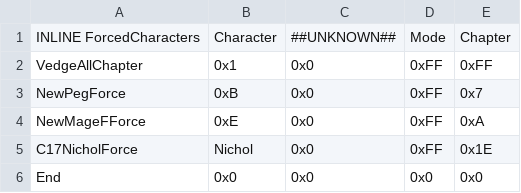
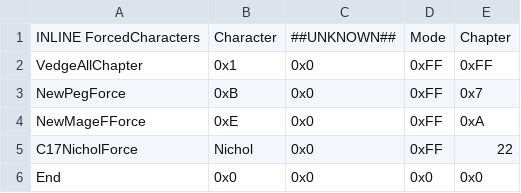
Before and after one commit to FireEmblemUniverse/VBA-Blitz-Tendency, a CSV file: Tables/FE8 Nightmare modules/Character Forcer FE8/Character Forcer FE8.csv, drawn as a sheet.

Commit message:
C17: Unit group, forcer
Unit group changed and forcer fixed

```diff
--- a/Tables/FE8 Nightmare modules/Character Forcer FE8/Character Forcer FE8.csv
+++ b/Tables/FE8 Nightmare modules/Character Forcer FE8/Character Forcer FE8.csv
@@ -4,3 +4,3 @@ NewPegForce,0xB,0x0,0xFF,0x7
 NewMageFForce,0xE,0x0,0xFF,0xA
-C17NicholForce,Nichol,0x0,0xFF,0x1E
+C17NicholForce,Nichol,0x0,0xFF,22
 End,0x0,0x0,0x0,0x0
```
Also changed, not shown: 1 other file.
